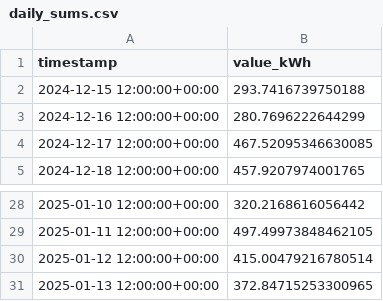
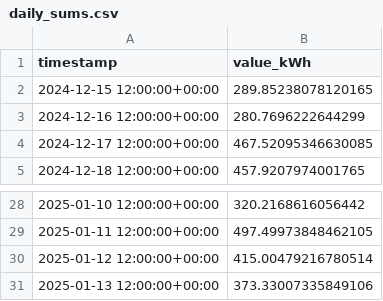
Before and after one commit to aneomobility/power-report, a CSV file: data/daily_sums.csv, drawn as a sheet; only a part is shown, gaps mark what is left out.

```diff
--- a/data/daily_sums.csv
+++ b/data/daily_sums.csv
@@ -1,3 +1,3 @@
 timestamp,value_kWh
-2024-12-15 12:00:00+00:00,293.7416739750188
+2024-12-15 12:00:00+00:00,289.85238078120165
 2024-12-16 12:00:00+00:00,280.7696222644299
@@ -30,2 +30,2 @@ timestamp,value_kWh
 2025-01-12 12:00:00+00:00,415.00479216780514
-2025-01-13 12:00:00+00:00,372.84715253300965
+2025-01-13 12:00:00+00:00,373.33007335849106
```
Also changed, not shown: data/daily_sums_circuits.csv, 5 other files.
